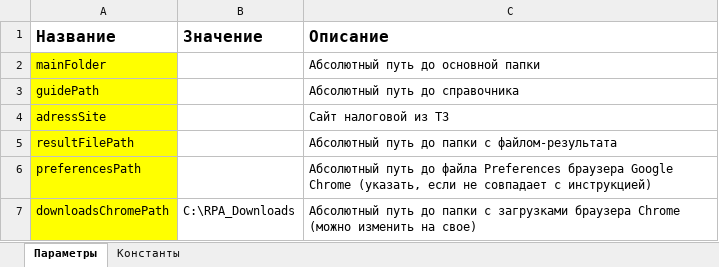
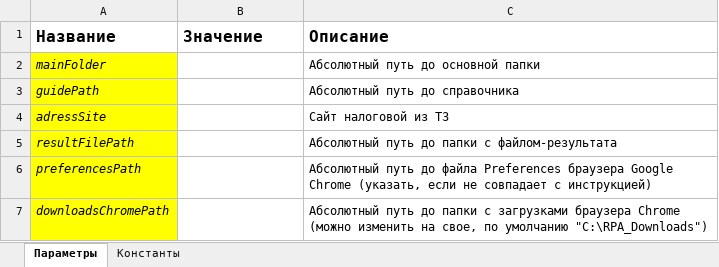
Before and after one commit to valeryageevhome/EvrazTest, an Excel workbook: TestProject/Данные/Конфигурационный файл.xlsx, sheet Параметры, drawn as a sheet; values as stored, in another font and other column widths than the file's, no borders; the diff names each change by its address in the sheet, - before the commit and + after, or states it on an @@ line.

```diff
--- a/TestProject/Данные/Конфигурационный файл.xlsx (sheet Параметры)
+++ b/TestProject/Данные/Конфигурационный файл.xlsx (sheet Параметры)
-A2:A7 italic: off
+A2:A7 italic: on
-B7 (Значение): C:\RPA_Downloads
+B7 (Значение): (empty)
-C7 (Описание): …изменить на свое)
+C7 (Описание): …изменить на свое, по умолчанию "C:\RPA_Downloads")
```
Also changed, not shown: 15 other files.
